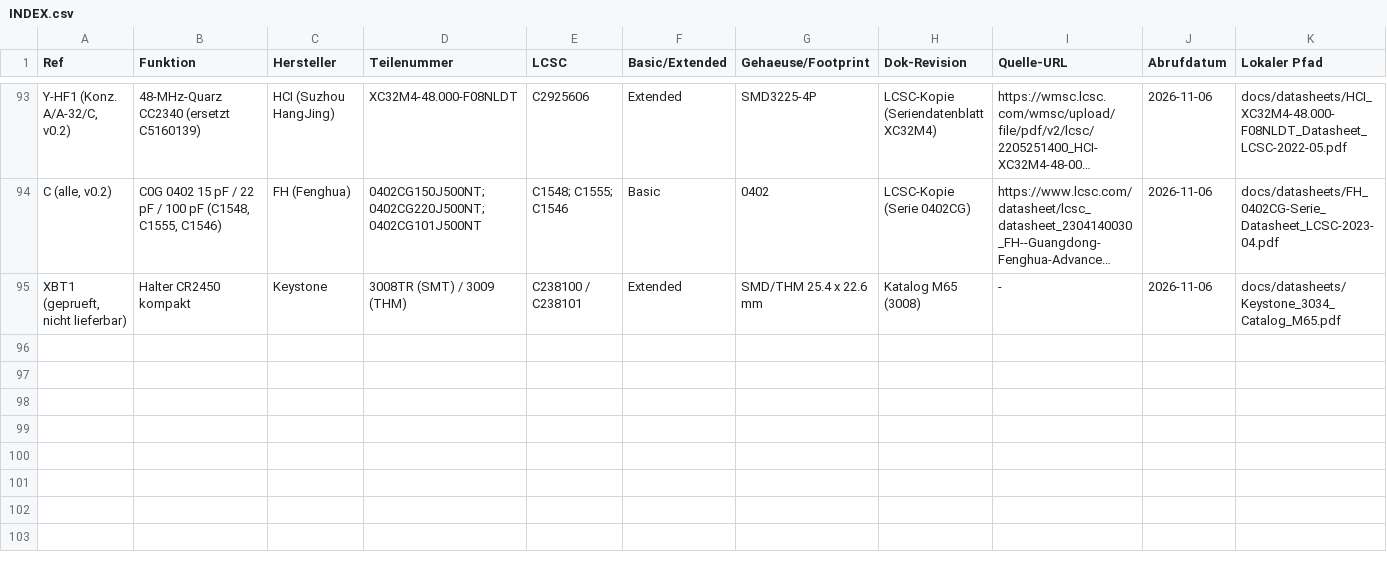
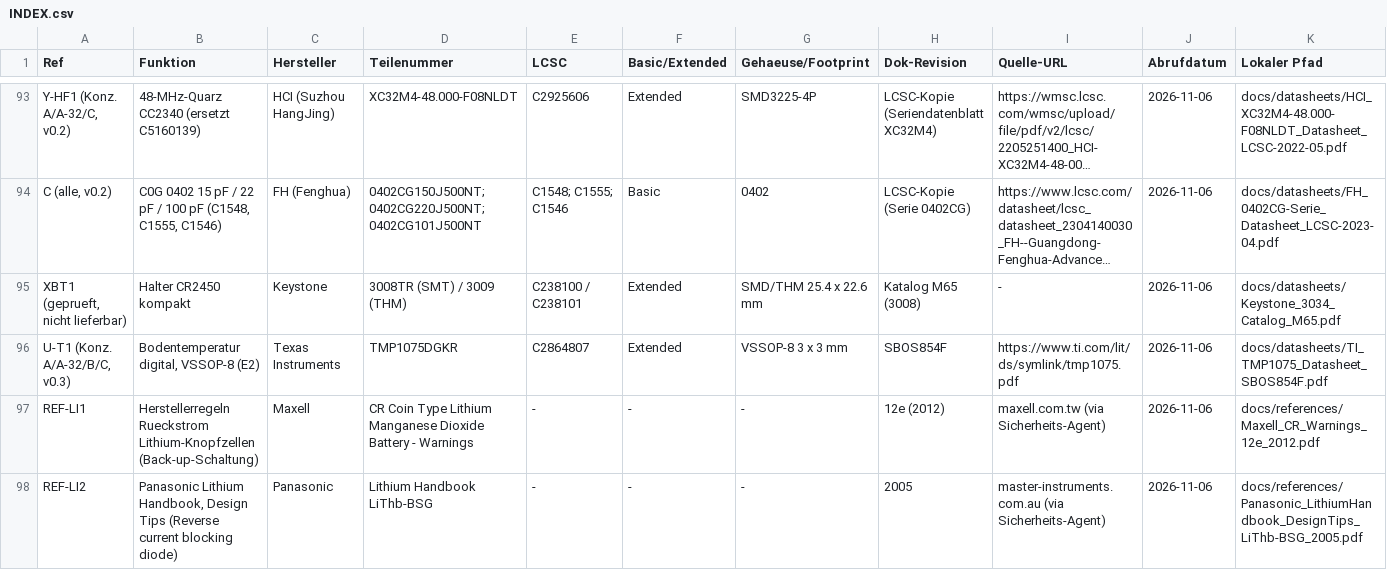
Before and after one commit to sgeisser1/Tr-pfli, a CSV file: docs/datasheets/INDEX.csv, drawn as a sheet; only a part is shown, gaps mark what is left out; long unchanged cells end in …; rows hold the shown columns only; the diff names each change by its address in the sheet, - before the commit and + after, or states it on an @@ line.

```diff
--- a/docs/datasheets/INDEX.csv
+++ b/docs/datasheets/INDEX.csv
+row 96: U-T1 (Konz. A/A-32/B/C, v0.3) | Bodentemperatur digital, VSSOP-8 (E2) | Texas Instruments | TMP1075DGKR | C2864807 | Extended | VSSOP-8 3 x 3 mm | SBOS854F | https://www.ti.com/lit/ds/symlink/tmp1075.pdf | 2026-11-06 | docs/datasheets/TI_TMP1075_Datasheet_SBOS854F.pdf
+row 97: REF-LI1 | Herstellerregeln Rueckstrom Lithium-Knopfzellen (Back-up-Schaltung) | Maxell | CR Coin Type Lithium Manganese Dioxide Battery - Warnings | - | - | - | 12e (2012) | maxell.com.tw (via Sicherheits-Agent) | 2026-11-06 | docs/references/Maxell_CR_Warnings_12e_2012.pdf
+row 98: REF-LI2 | Panasonic Lithium Handbook, Design Tips (Reverse current blocking diode) | Panasonic | Lithium Handbook LiThb-BSG | - | - | - | 2005 | master-instruments.com.au (via Sicherheits-Agent) | 2026-11-06 | docs/references/Panasonic_LithiumHandbook_DesignTips_LiThb-BSG_2005.pdf
```
Also changed, not shown: docs/concepts/bom/bom_A.csv, docs/concepts/bom/bom_A2.csv, 8 other files.
